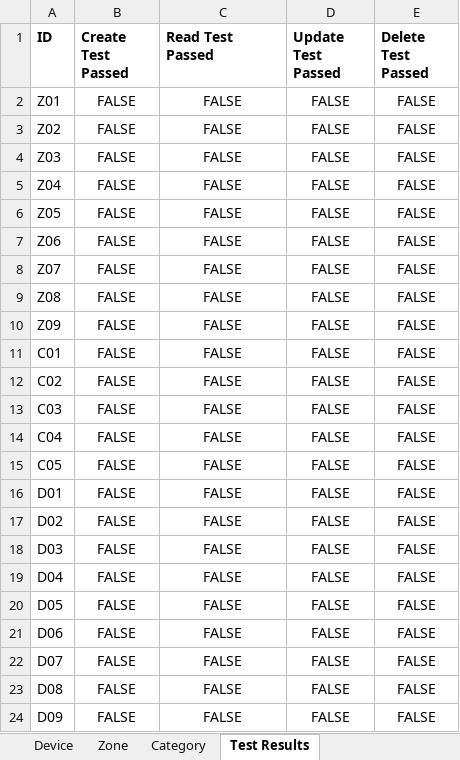
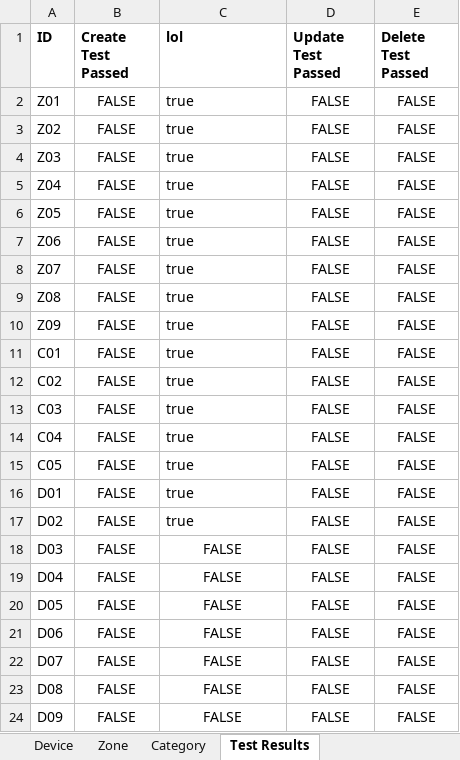
Before and after one commit to megatheron-gif/CMPG-323-Overview--Project-4-34329625, an Excel workbook: excel table/Connected Office Test Data (1).xlsx, sheet Test Results, drawn as a sheet; values as stored, in another font and other column widths than the file's, no borders; the diff names each change by its address in the sheet, - before the commit and + after, or states it on an @@ line.

```diff
--- a/excel table/Connected Office Test Data (1).xlsx (sheet Test Results)
+++ b/excel table/Connected Office Test Data (1).xlsx (sheet Test Results)
-C1: Read Test Passed
+C1: lol
-C2:C17 (lol): FALSE
+C2:C17 (lol): true
-C2:C17 alignment: center
+C2:C17 alignment: left
```
Also changed, not shown: 8 other files.
